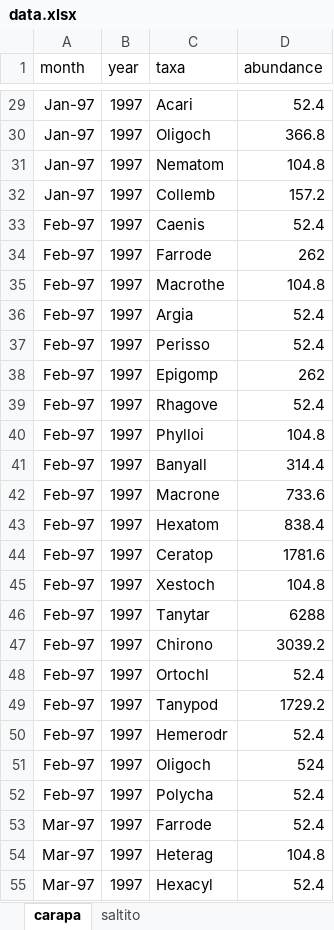
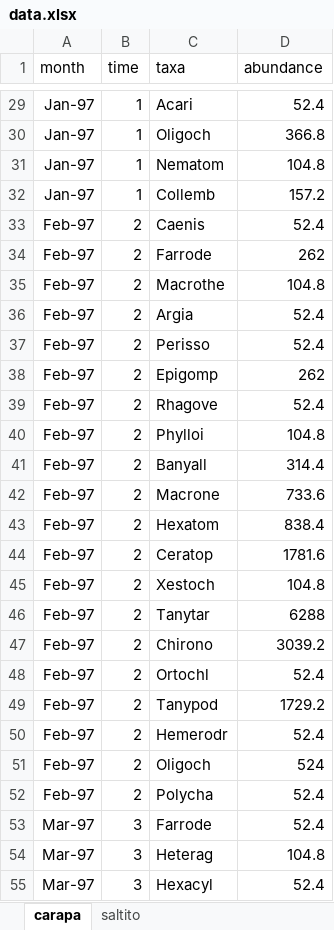
Before and after one commit to PEGutierrezF/CommunityStability_TLA, an Excel workbook: raw_data/data.xlsx, sheet carapa, drawn as a sheet; only a part is shown, gaps mark what is left out; values as stored, in another font and other column widths than the file's, no borders; the diff covers the shown part only; the diff names each change by its address in the sheet, - before the commit and + after, or states it on an @@ line.

```diff
--- a/raw_data/data.xlsx (sheet carapa)
+++ b/raw_data/data.xlsx (sheet carapa)
-B1: year
+B1: time
-B29:B32 (time): 1997
+B29:B32 (time): 1
-B33:B52 (time): 1997
+B33:B52 (time): 2
-B53:B55 (time): 1997
+B53:B55 (time): 3
```
Also changed, not shown: 1699 edited cells elsewhere in this sheet, 3 other files.
